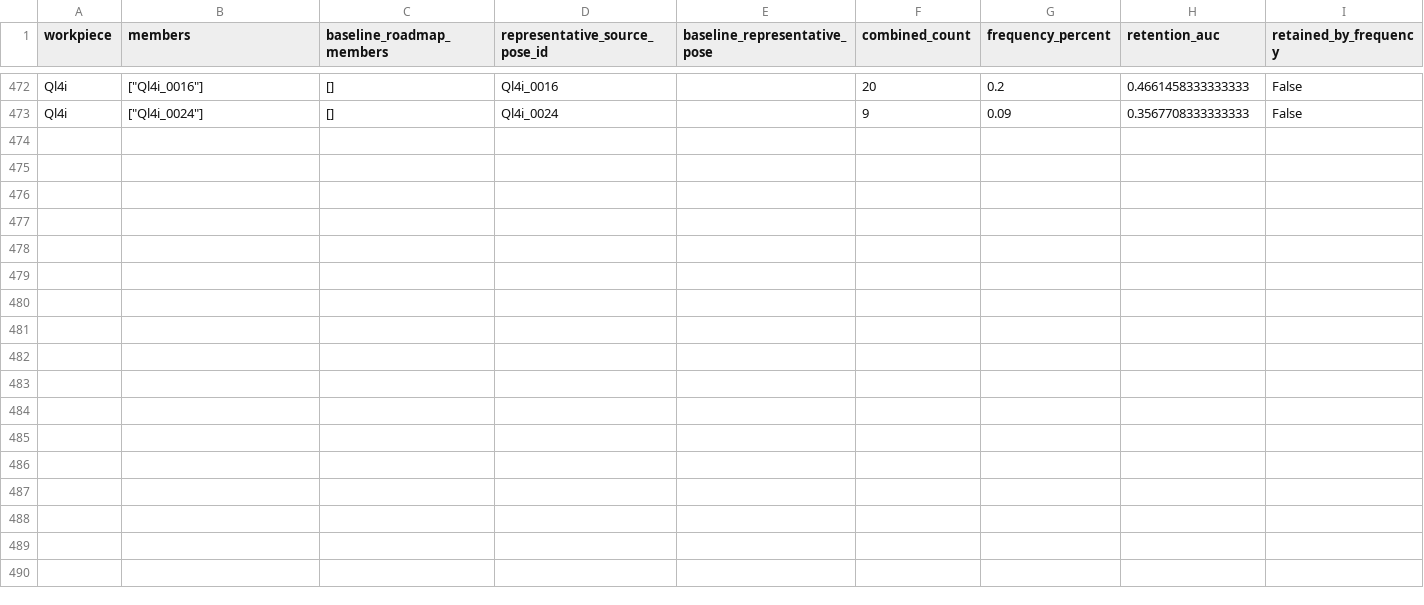
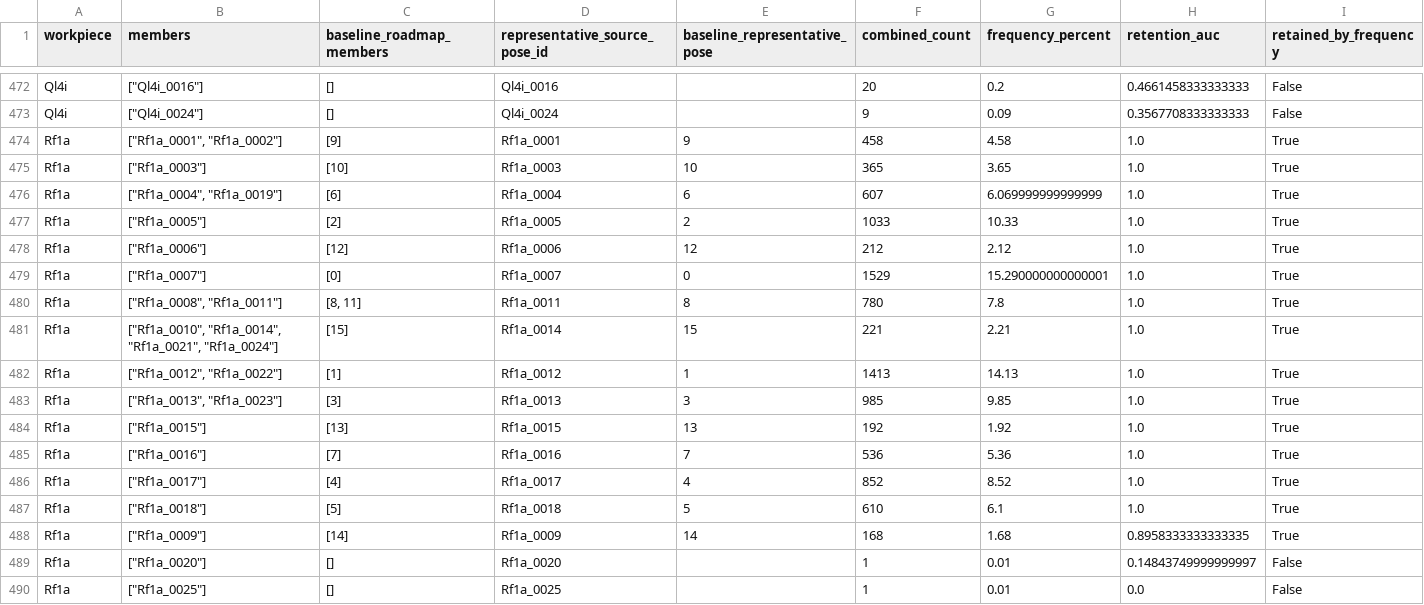
Before and after one commit to match-BiBaZu/BiBaZu_StableComponentenPoses, a CSV file: grouped_memberships.csv, drawn as a sheet; only a part is shown, gaps mark what is left out; the diff names each change by its address in the sheet, - before the commit and + after, or states it on an @@ line.

```diff
--- a/grouped_memberships.csv
+++ b/grouped_memberships.csv
+row 474: Rf1a | ["Rf1a_0001", "Rf1a_0002"] | [9] | Rf1a_0001 | 9 | 458 | 4.58 | 1.0 | True
+row 475: Rf1a | ["Rf1a_0003"] | [10] | Rf1a_0003 | 10 | 365 | 3.65 | 1.0 | True
+row 476: Rf1a | ["Rf1a_0004", "Rf1a_0019"] | [6] | Rf1a_0004 | 6 | 607 | 6.069999999999999 | 1.0 | True
+row 477: Rf1a | ["Rf1a_0005"] | [2] | Rf1a_0005 | 2 | 1033 | 10.33 | 1.0 | True
+row 478: Rf1a | ["Rf1a_0006"] | [12] | Rf1a_0006 | 12 | 212 | 2.12 | 1.0 | True
+row 479: Rf1a | ["Rf1a_0007"] | [0] | Rf1a_0007 | 0 | 1529 | 15.290000000000001 | 1.0 | True
+row 480: Rf1a | ["Rf1a_0008", "Rf1a_0011"] | [8, 11] | Rf1a_0011 | 8 | 780 | 7.8 | 1.0 | True
+row 481: Rf1a | ["Rf1a_0010", "Rf1a_0014", "Rf1a_0021", "Rf1a_0024"] | [15] | Rf1a_0014 | 15 | 221 | 2.21 | 1.0 | True
+row 482: Rf1a | ["Rf1a_0012", "Rf1a_0022"] | [1] | Rf1a_0012 | 1 | 1413 | 14.13 | 1.0 | True
+row 483: Rf1a | ["Rf1a_0013", "Rf1a_0023"] | [3] | Rf1a_0013 | 3 | 985 | 9.85 | 1.0 | True
+row 484: Rf1a | ["Rf1a_0015"] | [13] | Rf1a_0015 | 13 | 192 | 1.92 | 1.0 | True
+row 485: Rf1a | ["Rf1a_0016"] | [7] | Rf1a_0016 | 7 | 536 | 5.36 | 1.0 | True
+row 486: Rf1a | ["Rf1a_0017"] | [4] | Rf1a_0017 | 4 | 852 | 8.52 | 1.0 | True
+row 487: Rf1a | ["Rf1a_0018"] | [5] | Rf1a_0018 | 5 | 610 | 6.1 | 1.0 | True
+row 488: Rf1a | ["Rf1a_0009"] | [14] | Rf1a_0009 | 14 | 168 | 1.68 | 0.8958333333333335 | True
+row 489: Rf1a | ["Rf1a_0020"] | [] | Rf1a_0020 |  | 1 | 0.01 | 0.14843749999999997 | False
+row 490: Rf1a | ["Rf1a_0025"] | [] | Rf1a_0025 |  | 1 | 0.01 | 0.0 | False
```
Also changed, not shown: Rf1a/frequencies.csv, 23 other files.
